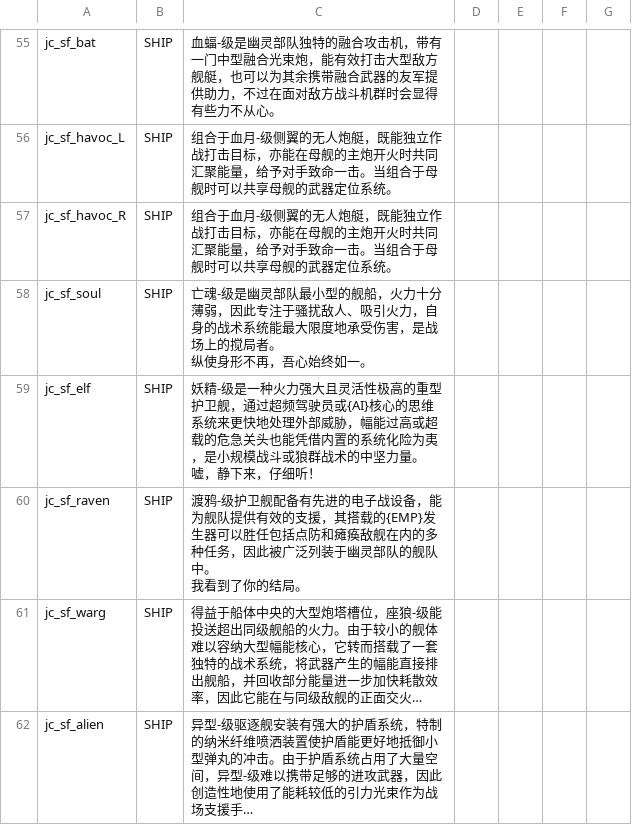
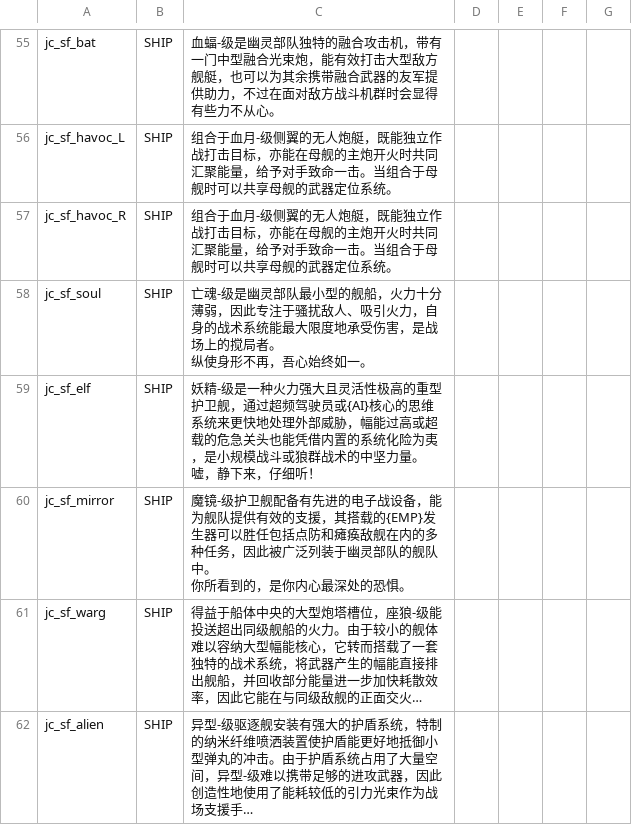
Before and after one commit to JCan2233/SF, a CSV file: data/strings/descriptions.csv, drawn as a sheet; only a part is shown, gaps mark what is left out; long unchanged cells end in …; ↵ is a line break in a cell; the diff covers the shown part only; the diff names each change by its address in the sheet, - before the commit and + after, or states it on an @@ line.

```diff
--- a/data/strings/descriptions.csv
+++ b/data/strings/descriptions.csv
-A60: jc_sf_raven
+A60: jc_sf_mirror
-C60: 渡鸦-级护卫舰配备有先进的电子战设备，能为舰队提供有效的支援，其搭载的{EMP}发生器可以胜任包括点防和瘫痪敌舰在内的多种任务，因此被广泛列装于幽灵部队的舰队中。 ↵ 我看到了你的结局。
+C60: 魔镜-级护卫舰配备有先进的电子战设备，能为舰队提供有效的支援，其搭载的{EMP}发生器可以胜任包括点防和瘫痪敌舰在内的多种任务，因此被广泛列装于幽灵部队的舰队中。 ↵ 你所看到的，是你内心最深处的恐惧。
```
Also changed, not shown: 5 edited cells elsewhere in this file, data/campaign/sim_opponents.csv, data/config/title_screen_variants.csv, 35 other files.
